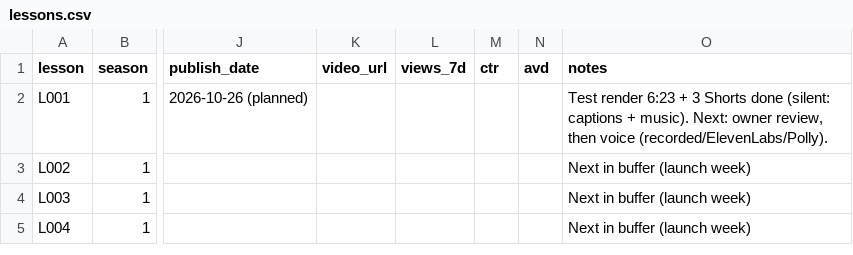
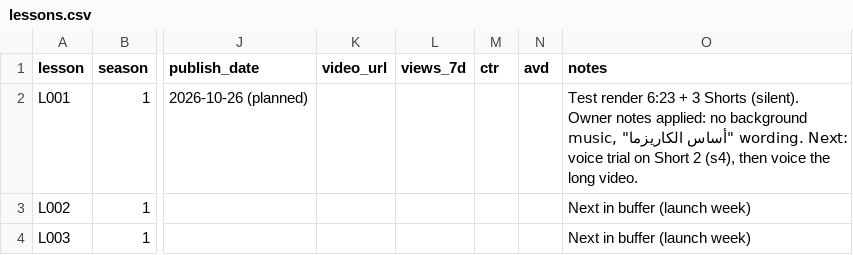
Before and after one commit to Hamad1010/dotnetcore-docs-hello-world, a CSV file: channel/02-lessons/lessons.csv, drawn as a sheet; only a part is shown, gaps mark what is left out; the shorter side is filled out with more unchanged rows; the diff names each change by its address in the sheet, - before the commit and + after, or states it on an @@ line.

```diff
--- a/channel/02-lessons/lessons.csv
+++ b/channel/02-lessons/lessons.csv
-O2 (notes): …3 Shorts done (silent: captions + music). Next: owner review, then voice (recorded/ElevenLabs/Polly).
+O2 (notes): …3 Shorts (silent). Owner notes applied: no background music, "أساس الكاريزما" wording. Next: voice trial on Short 2 (s4), then voice the long video.
```
Also changed, not shown: 12 other files.
